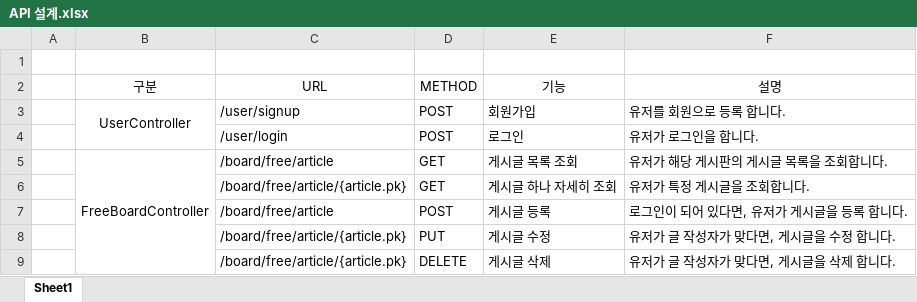
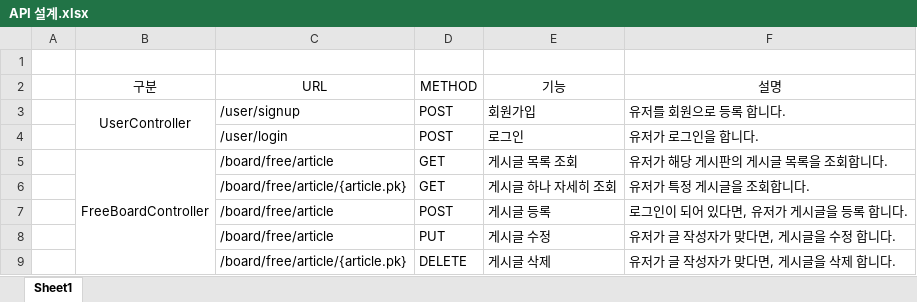
Before and after one commit to Haisia/study, an Excel workbook: vuejpa/API 설계.xlsx, sheet Sheet1, drawn as a sheet; values as stored, in another font and other column widths than the file's, no borders; the diff names each change by its address in the sheet, - before the commit and + after, or states it on an @@ line.

```diff
--- a/vuejpa/API 설계.xlsx (sheet Sheet1)
+++ b/vuejpa/API 설계.xlsx (sheet Sheet1)
-C8 (URL): /board/free/article/{article.pk}
+C8 (URL): /board/free/article
```
Also changed, not shown: vuejpa/Domain 구성.xlsx, 6 other files.
